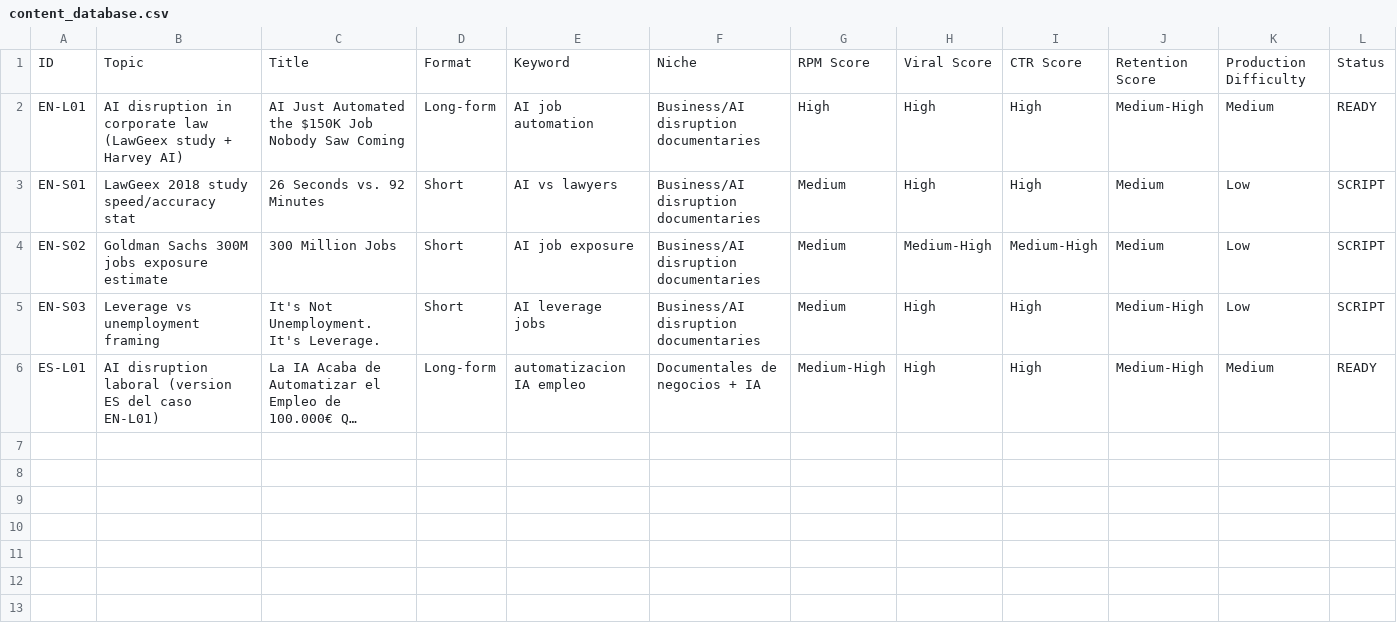
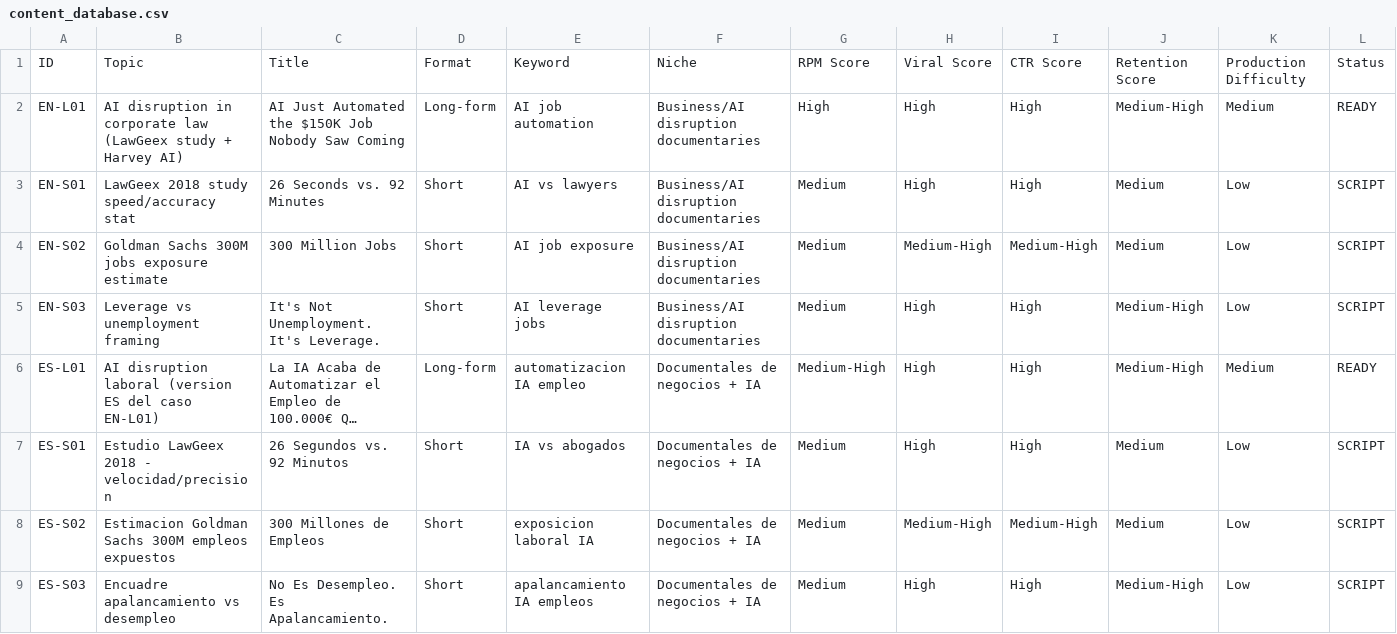
Before and after one commit to munchodinerodinero-netizen/paginas-wed-, a CSV file: youtube-channel/content_database.csv, drawn as a sheet; only a part is shown; long unchanged cells end in …; rows hold the shown columns only; the diff names each change by its address in the sheet, - before the commit and + after, or states it on an @@ line.

```diff
--- a/youtube-channel/content_database.csv
+++ b/youtube-channel/content_database.csv
+row 7: ES-S01 | Estudio LawGeex 2018 - velocidad/precision | 26 Segundos vs. 92 Minutos | Short | IA vs abogados | Documentales de negocios + IA | Medium | High | High | Medium | Low | SCRIPT
+row 8: ES-S02 | Estimacion Goldman Sachs 300M empleos expuestos | 300 Millones de Empleos | Short | exposicion laboral IA | Documentales de negocios + IA | Medium | Medium-High | Medium-High | Medium | Low | SCRIPT
+row 9: ES-S03 | Encuadre apalancamiento vs desempleo | No Es Desempleo. Es Apalancamiento. | Short | apalancamiento IA empleos | Documentales de negocios + IA | Medium | High | High | Medium-High | Low | SCRIPT
```
Also changed, not shown: 3 other files.
